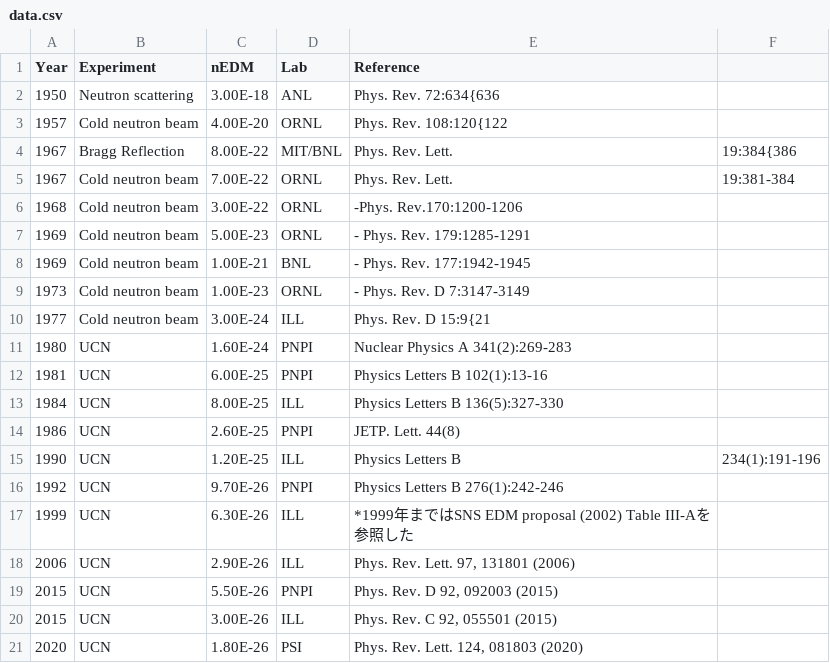
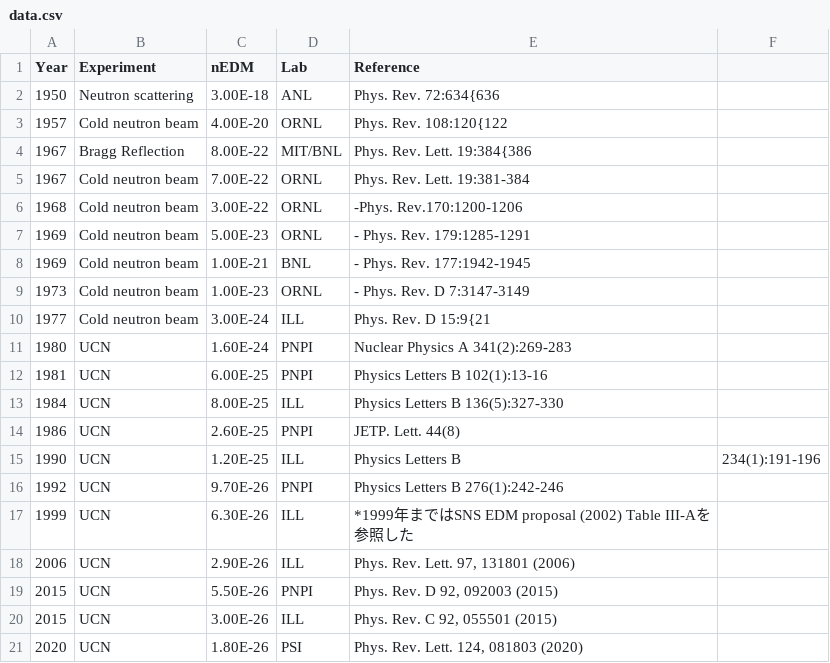
Before and after one commit to thepworth3/nEDM-History, a CSV file: data.csv, drawn as a sheet.

Commit message:
add references

```diff
--- a/data.csv
+++ b/data.csv
@@ -3,4 +3,4 @@
 1957,Cold neutron beam,4.00E-20,ORNL,Phys. Rev. 108:120{122
-1967,Bragg Reflection,8.00E-22,MIT/BNL,Phys. Rev. Lett., 19:384{386
-1967,Cold neutron beam,7.00E-22,ORNL,Phys. Rev. Lett., 19:381-384
+1967,Bragg Reflection,8.00E-22,MIT/BNL,Phys. Rev. Lett. 19:384{386
+1967,Cold neutron beam,7.00E-22,ORNL,Phys. Rev. Lett. 19:381-384
 1968,Cold neutron beam,3.00E-22,ORNL,-Phys. Rev.170:1200-1206
```
